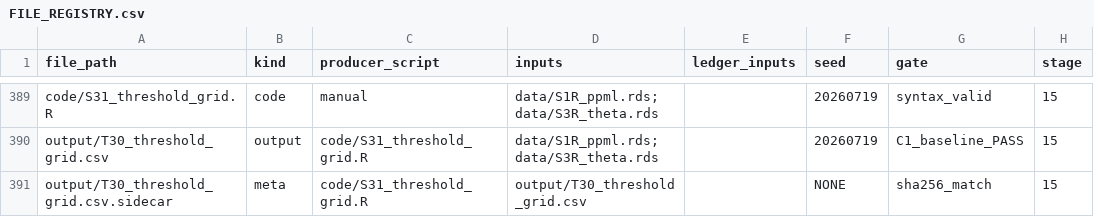
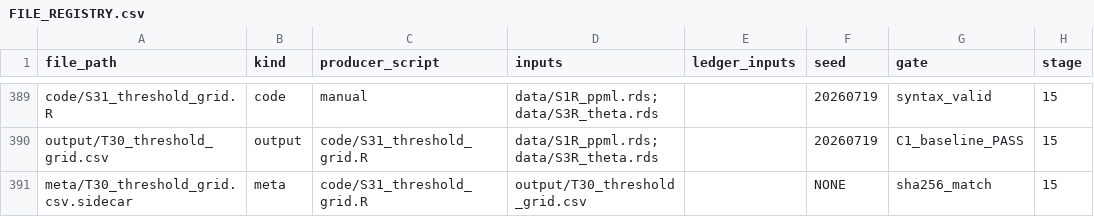
Before and after one commit to SimonBloethner/heterogeneity-rta-effects, a CSV file: meta/FILE_REGISTRY.csv, drawn as a sheet; only a part is shown, gaps mark what is left out; the diff names each change by its address in the sheet, - before the commit and + after, or states it on an @@ line.

```diff
--- a/meta/FILE_REGISTRY.csv
+++ b/meta/FILE_REGISTRY.csv
-A391 (file_path): output/T30_threshold_grid.csv.sidecar
+A391 (file_path): meta/T30_threshold_grid.csv.sidecar
```
Also changed, not shown: 5 other files.
